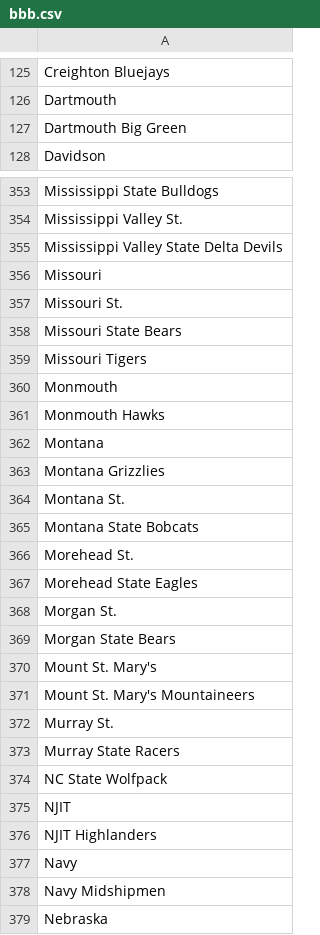
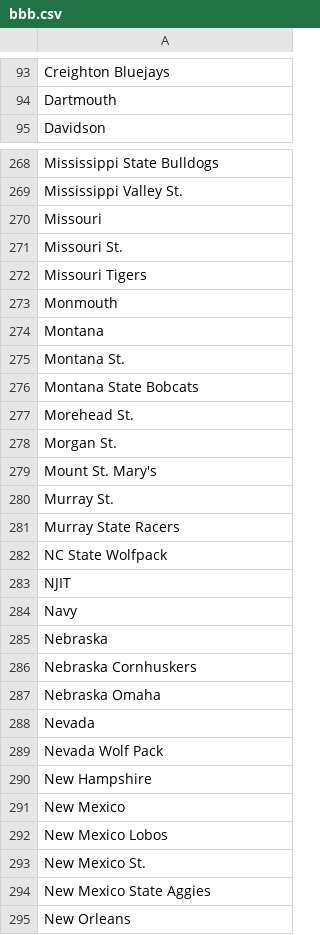
Before and after one commit to harmkenn/Python_Madness, a CSV file: Python_Madness_2025/data/bbb.csv, drawn as a sheet; only a part is shown, gaps mark what is left out; the shorter side is filled out with more unchanged rows; the diff covers the shown part only.

```diff
--- a/Python_Madness_2025/data/bbb.csv
+++ b/Python_Madness_2025/data/bbb.csv
@@ -126,3 +94,2 @@ Creighton Bluejays
 Dartmouth
-Dartmouth Big Green
 Davidson
@@ -354,11 +269,7 @@ Mississippi State Bulldogs
 Mississippi Valley St.
-Mississippi Valley State Delta Devils
 Missouri
 Missouri St.
-Missouri State Bears
 Missouri Tigers
 Monmouth
-Monmouth Hawks
 Montana
-Montana Grizzlies
 Montana St.
@@ -366,7 +277,4 @@ Montana State Bobcats
 Morehead St.
-Morehead State Eagles
 Morgan St.
-Morgan State Bears
 Mount St. Mary's
-Mount St. Mary's Mountaineers
 Murray St.
@@ -375,5 +283,3 @@ NC State Wolfpack
 NJIT
-NJIT Highlanders
 Navy
-Navy Midshipmen
 Nebraska
```
Also changed, not shown: 154 removed rows elsewhere in this file, Python_Madness_2025/data/step01d_kenpom0825.csv, Python_Madness_2025/data/step02c_espnbpi0825.csv, 3 other files.
